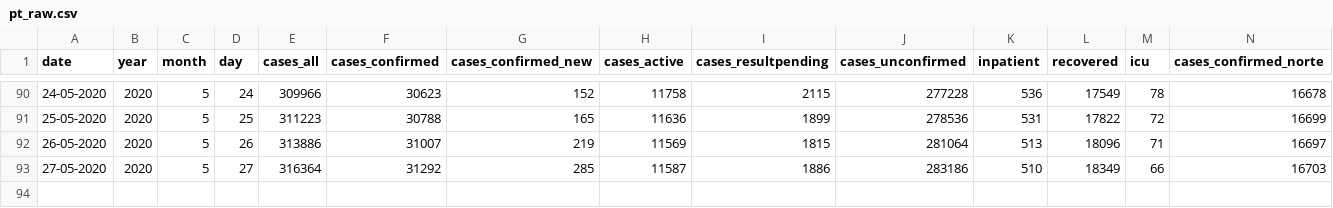
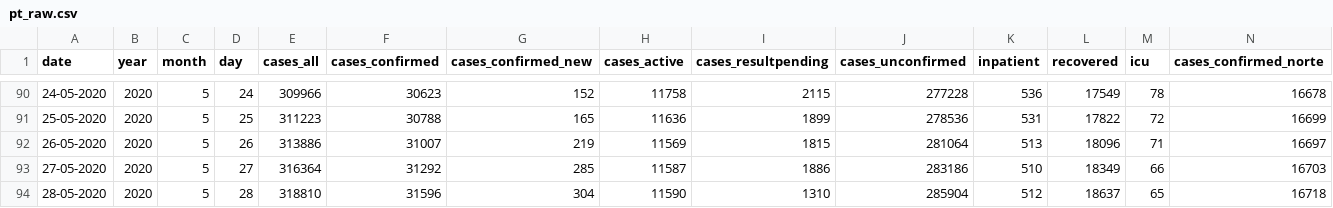
Before and after one commit to carlospramalheira/covid19, a CSV file: source/pt_raw.csv, drawn as a sheet; only a part is shown, gaps mark what is left out; rows hold the shown columns only; the diff names each change by its address in the sheet, - before the commit and + after, or states it on an @@ line.

Commit message:
Add files via upload

```diff
--- a/source/pt_raw.csv
+++ b/source/pt_raw.csv
+row 94: 28-05-2020 | 2020 | 5 | 28 | 318810 | 31596 | 304 | 11590 | 1310 | 285904 | 512 | 18637 | 65 | 16718
```
